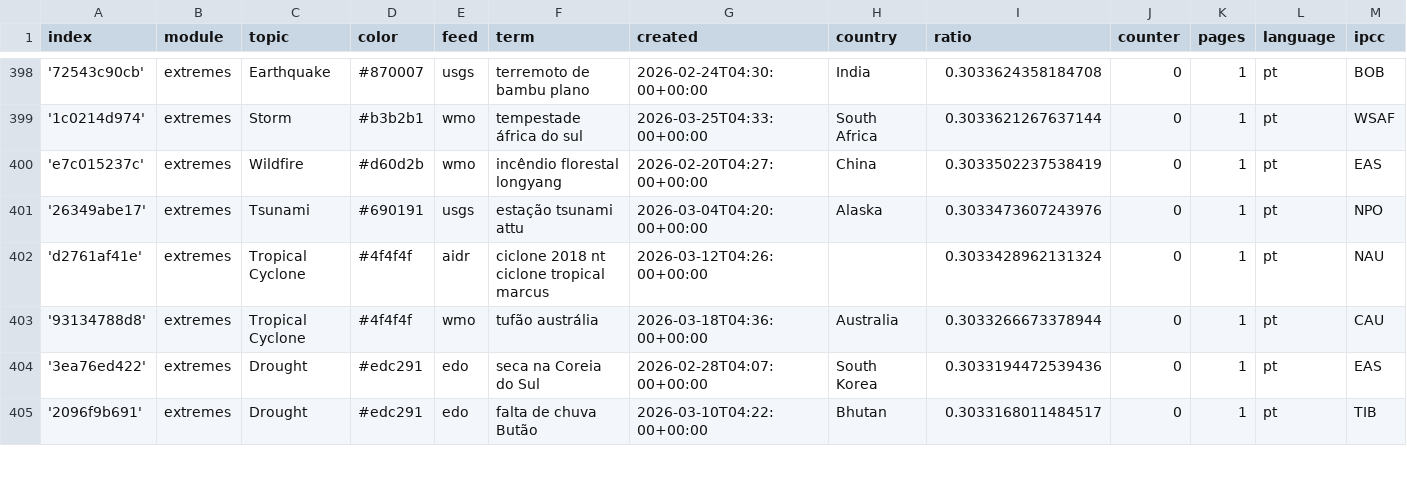
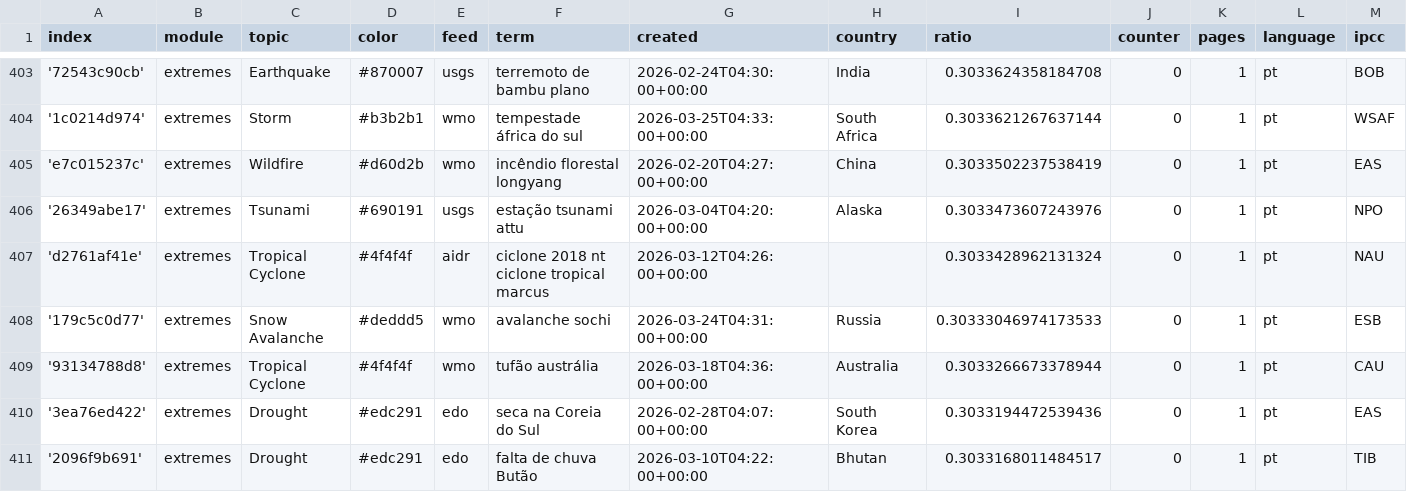
Before and after one commit to jens-news/portoExtremes, a CSV file: terms.csv, drawn as a sheet; only a part is shown, gaps mark what is left out; rows hold the shown columns only; the diff covers the shown part only; the diff names each change by its address in the sheet, - before the commit and + after, or states it on an @@ line.

Commit message:
Commit from GitHub Actions (import:0.0)

```diff
--- a/terms.csv
+++ b/terms.csv
+row 408: '179c5c0d77' | extremes | Snow Avalanche | #deddd5 | wmo | avalanche sochi | 2026-03-24T04:31:00+00:00 | Russia | 0.30333046974173533 | 0 | 1 | pt | ESB
```
Also changed, not shown: 9 added rows and 3 edited cells elsewhere in this file.
